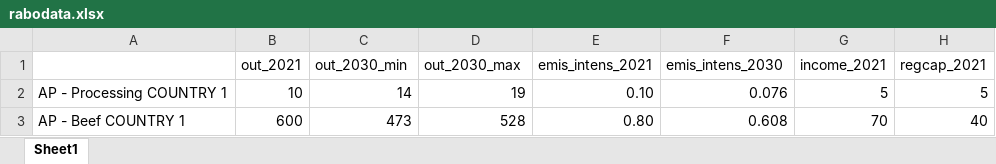
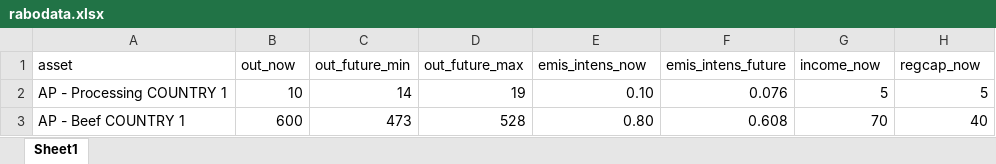
Before and after one commit to TNO-Quantum/problems.portfolio_optimization, an Excel workbook: tno/quantum/problems/portfolio_optimization/datasets/rabodata.xlsx, sheet Sheet1, drawn as a sheet; only a part is shown; values as stored, in another font and other column widths than the file's, no borders; removed rows and columns are numbered as before the commit, all else as after; the diff names each change by its address in the sheet, - before the commit and + after, or states it on an @@ line.

Commit message:
Add io column rename + rename column names

```diff
--- a/tno/quantum/problems/portfolio_optimization/datasets/rabodata.xlsx (sheet Sheet1)
+++ b/tno/quantum/problems/portfolio_optimization/datasets/rabodata.xlsx (sheet Sheet1)
-row 1:  | out_2021 | out_2030_min | out_2030_max | emis_intens_2021 | emis_intens_2030 | income_2021 | regcap_2021
+row 1: asset | out_now | out_future_min | out_future_max | emis_intens_now | emis_intens_future | income_now | regcap_now
```
Also changed, not shown: 5 other files.
